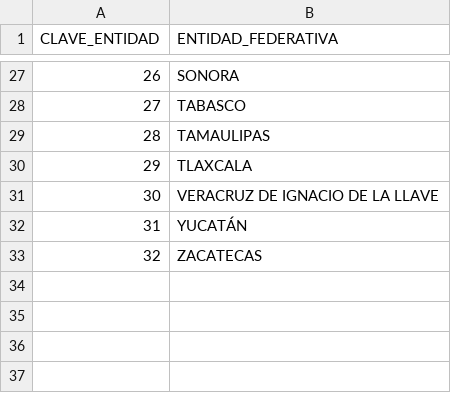
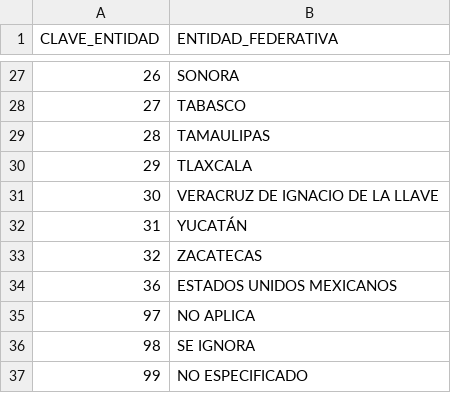
Before and after one commit to victorplesco/PP-TABASCO_MEXCOV_19, a CSV file: data/metadata/Catalogo_de_Entidas_2020.csv, drawn as a sheet; only a part is shown, gaps mark what is left out.

Commit message:
CLEAN DATA

```diff
--- a/data/metadata/Catalogo_de_Entidas_2020.csv
+++ b/data/metadata/Catalogo_de_Entidas_2020.csv
@@ -33 +33,5 @@ CLAVE_ENTIDAD,ENTIDAD_FEDERATIVA
 32,ZACATECAS
+36,ESTADOS UNIDOS MEXICANOS
+97,NO APLICA
+98,SE IGNORA
+99,NO ESPECIFICADO
```
Also changed, not shown: 3 other files.
